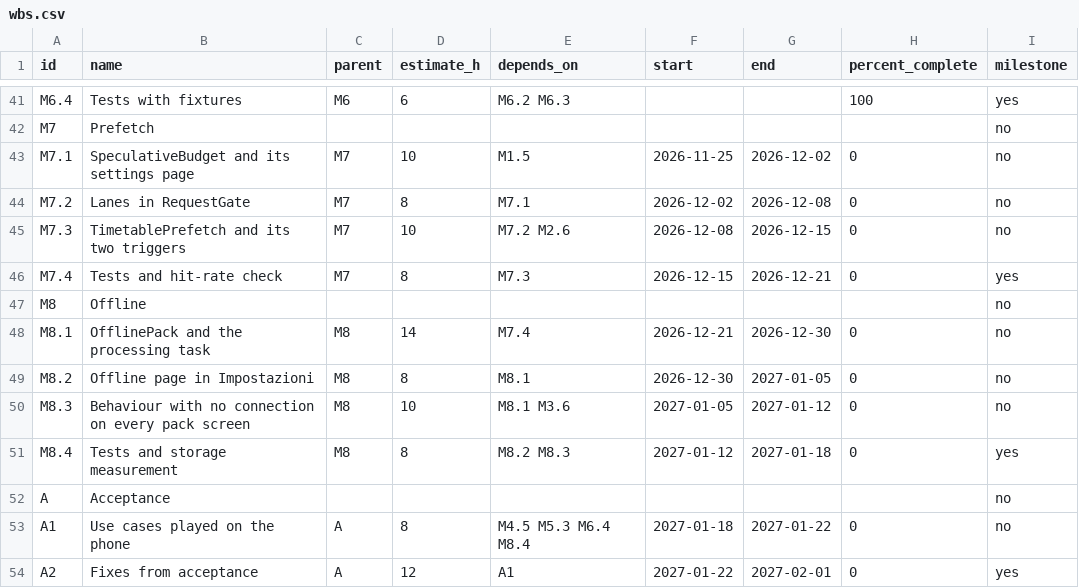
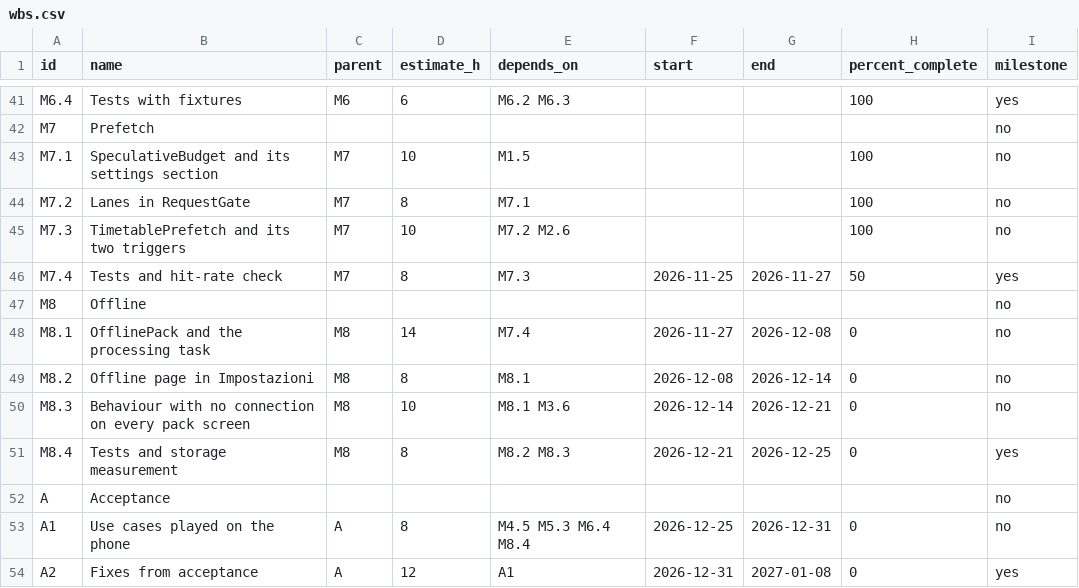
Before and after one commit to samuelesegrini/PoliVerse, a CSV file: docs/plan/data/wbs.csv, drawn as a sheet; only a part is shown, gaps mark what is left out.

```diff
--- a/docs/plan/data/wbs.csv
+++ b/docs/plan/data/wbs.csv
@@ -42,13 +42,13 @@ M6.4,Tests with fixtures,M6,6,M6.2 M6.3,,,100,yes
 M7,Prefetch,,,,,,,no
-M7.1,SpeculativeBudget and its settings page,M7,10,M1.5,2026-11-25,2026-12-02,0,no
-M7.2,Lanes in RequestGate,M7,8,M7.1,2026-12-02,2026-12-08,0,no
-M7.3,TimetablePrefetch and its two triggers,M7,10,M7.2 M2.6,2026-12-08,2026-12-15,0,no
-M7.4,Tests and hit-rate check,M7,8,M7.3,2026-12-15,2026-12-21,0,yes
+M7.1,SpeculativeBudget and its settings section,M7,10,M1.5,,,100,no
+M7.2,Lanes in RequestGate,M7,8,M7.1,,,100,no
+M7.3,TimetablePrefetch and its two triggers,M7,10,M7.2 M2.6,,,100,no
+M7.4,Tests and hit-rate check,M7,8,M7.3,2026-11-25,2026-11-27,50,yes
 M8,Offline,,,,,,,no
-M8.1,OfflinePack and the processing task,M8,14,M7.4,2026-12-21,2026-12-30,0,no
-M8.2,Offline page in Impostazioni,M8,8,M8.1,2026-12-30,2027-01-05,0,no
-M8.3,Behaviour with no connection on every pack screen,M8,10,M8.1 M3.6,2027-01-05,2027-01-12,0,no
-M8.4,Tests and storage measurement,M8,8,M8.2 M8.3,2027-01-12,2027-01-18,0,yes
+M8.1,OfflinePack and the processing task,M8,14,M7.4,2026-11-27,2026-12-08,0,no
+M8.2,Offline page in Impostazioni,M8,8,M8.1,2026-12-08,2026-12-14,0,no
+M8.3,Behaviour with no connection on every pack screen,M8,10,M8.1 M3.6,2026-12-14,2026-12-21,0,no
+M8.4,Tests and storage measurement,M8,8,M8.2 M8.3,2026-12-21,2026-12-25,0,yes
 A,Acceptance,,,,,,,no
-A1,Use cases played on the phone,A,8,M4.5 M5.3 M6.4 M8.4,2027-01-18,2027-01-22,0,no
-A2,Fixes from acceptance,A,12,A1,2027-01-22,2027-02-01,0,yes
+A1,Use cases played on the phone,A,8,M4.5 M5.3 M6.4 M8.4,2026-12-25,2026-12-31,0,no
+A2,Fixes from acceptance,A,12,A1,2026-12-31,2027-01-08,0,yes
```
Also changed, not shown: docs/plan/data/risks.csv, 9 other files.
